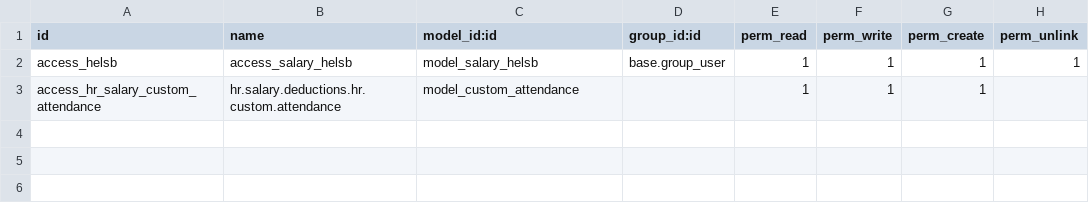
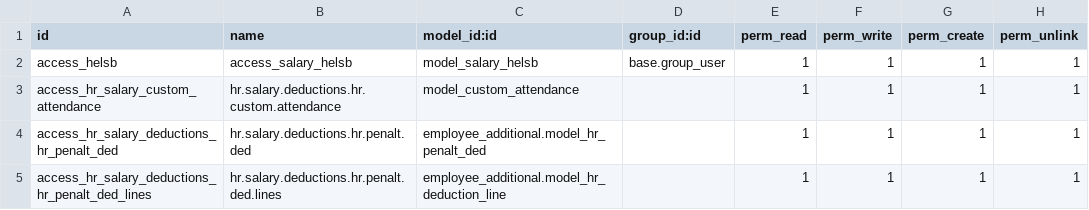
Before and after one commit to benjamindeus/victoria_project, a CSV file: employee_additional/security/ir.model.access.csv, drawn as a sheet.

```diff
--- a/employee_additional/security/ir.model.access.csv
+++ b/employee_additional/security/ir.model.access.csv
@@ -2,2 +2,4 @@ id,name,model_id:id,group_id:id,perm_read,perm_write,perm_create,perm_unlink
 access_helsb,access_salary_helsb,model_salary_helsb,base.group_user,1,1,1,1
-access_hr_salary_custom_attendance,hr.salary.deductions.hr.custom.attendance,model_custom_attendance,,1,1,1,
+access_hr_salary_custom_attendance,hr.salary.deductions.hr.custom.attendance,model_custom_attendance,,1,1,1,1
+access_hr_salary_deductions_hr_penalt_ded,hr.salary.deductions.hr.penalt.ded,employee_additional.model_hr_penalt_ded,,1,1,1,1
+access_hr_salary_deductions_hr_penalt_ded_lines,hr.salary.deductions.hr.penalt.ded.lines,employee_additional.model_hr_deduction_line,,1,1,1,1
```
Also changed, not shown: 29 other files.
